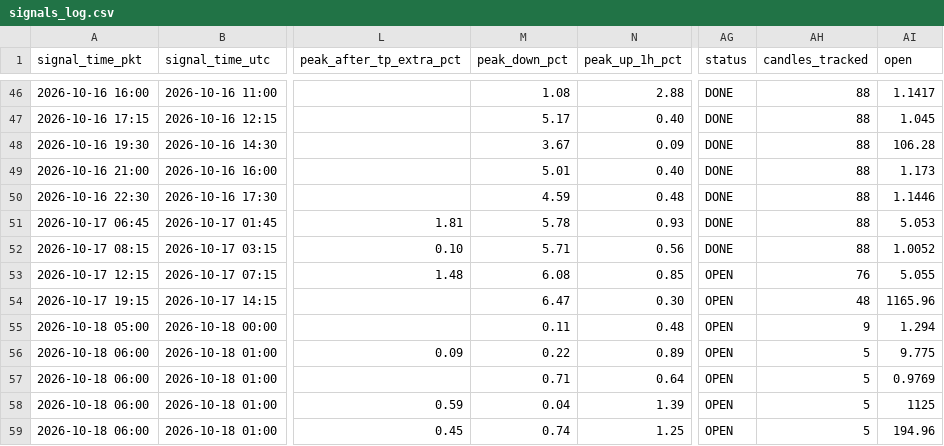
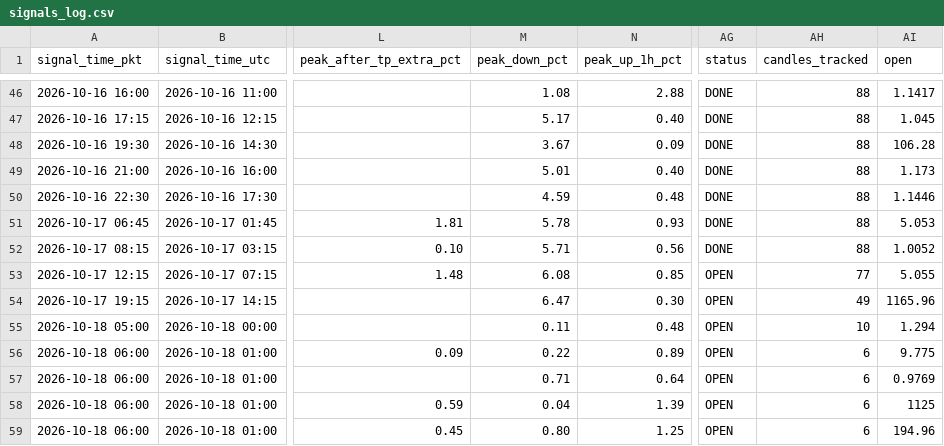
Before and after one commit to yasirhabib01399/bitget-scanner, a CSV file: signals_log.csv, drawn as a sheet; only a part is shown, gaps mark what is left out; the diff names each change by its address in the sheet, - before the commit and + after, or states it on an @@ line.

Commit message:
Update signals_log.csv [skip ci]

```diff
--- a/signals_log.csv
+++ b/signals_log.csv
-AH53 (candles_tracked): 76
+AH53 (candles_tracked): 77
-AH54 (candles_tracked): 48
+AH54 (candles_tracked): 49
-AH55 (candles_tracked): 9
+AH55 (candles_tracked): 10
-AH56:AH59 (candles_tracked): 5
+AH56:AH59 (candles_tracked): 6
-M59 (peak_down_pct): 0.74
+M59 (peak_down_pct): 0.80
```
